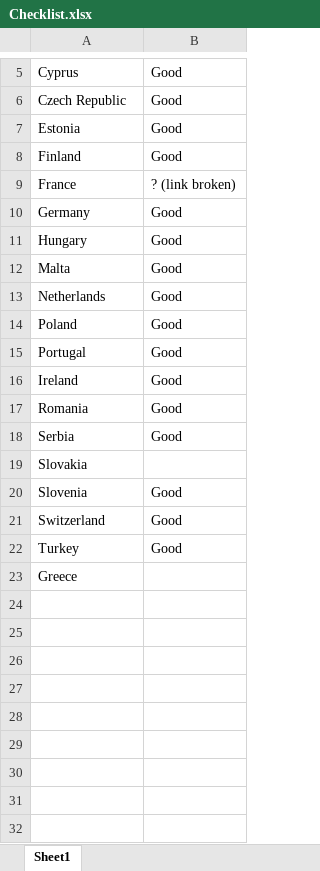
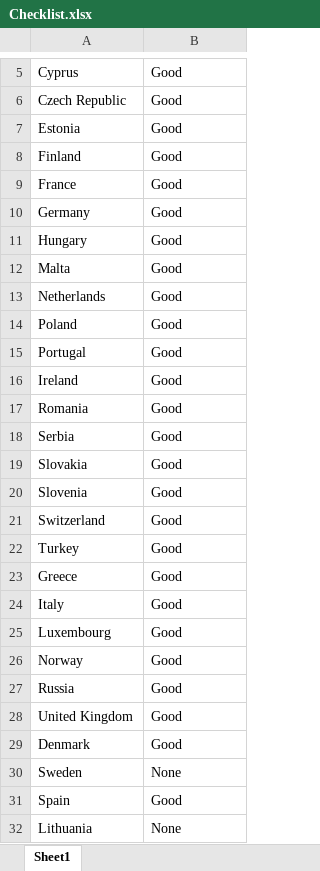
Before and after one commit to WellsRC/Quarantine-and-testing-to-ameliorate-transmission-due-to-travel-during-COVID-19-pandemic, an Excel workbook: Country_Data/Checklist.xlsx, sheet Sheet1, drawn as a sheet; only a part is shown, gaps mark what is left out; values as stored, in another font and other column widths than the file's, no borders; the diff names each change by its address in the sheet, - before the commit and + after, or states it on an @@ line.

```diff
--- a/Country_Data/Checklist.xlsx (sheet Sheet1)
+++ b/Country_Data/Checklist.xlsx (sheet Sheet1)
-B9: ? (link broken)
+B9: Good
-B19: (empty)
+B19: Good
-B23: (empty)
+B23: Good
+row 24: Italy | Good
+row 25: Luxembourg | Good
+row 26: Norway | Good
+row 27: Russia | Good
+row 28: United Kingdom | Good
+row 29: Denmark | Good
+row 30: Sweden | None
+row 31: Spain | Good
+row 32: Lithuania | None
```
Also changed, not shown: Country_Data/Destination_France-2019.xlsx, Country_Data/Destination_Slovakia-2019.xlsx, 13 other files.
